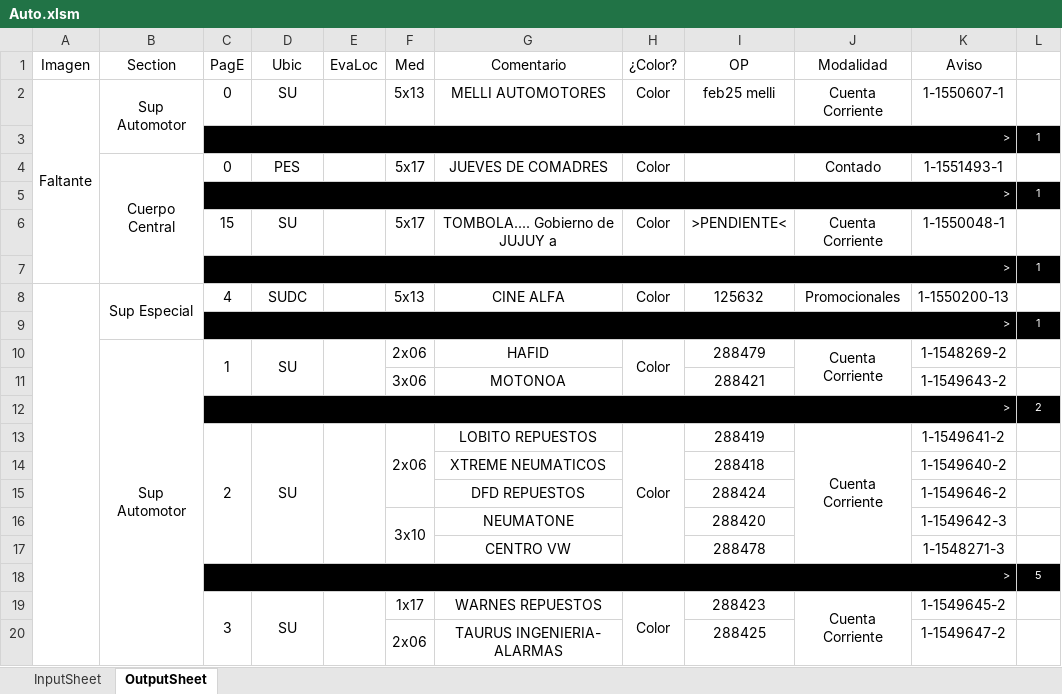
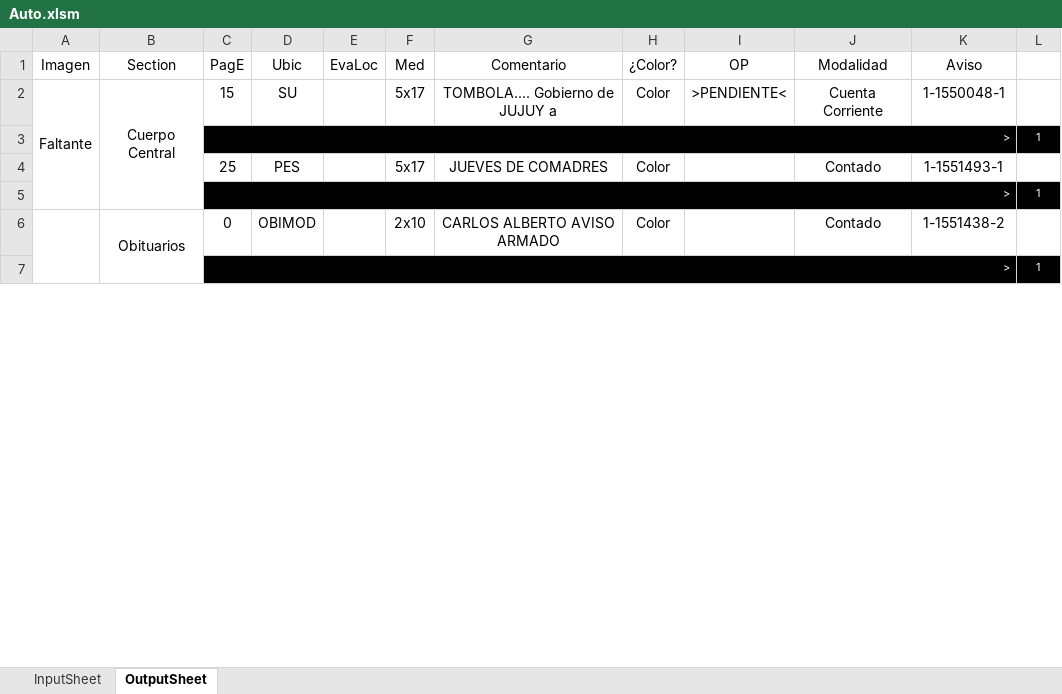
Before and after one commit to zherar7ordoya/xMSO-Excel, an Excel workbook: Auto.xlsm, sheet OutputSheet, drawn as a sheet; only a part is shown; values as stored, in another font and other column widths than the file's, no borders; conditional formats not drawn; removed rows and columns are numbered as before the commit, all else as after; the diff covers the shown part only; the diff names each change by its address in the sheet, - before the commit and + after, or states it on an @@ line.

Commit message:
Update Auto.xlsm

```diff
--- a/Auto.xlsm (sheet OutputSheet)
+++ b/Auto.xlsm (sheet OutputSheet)
-A2:A7 merged
+A2:A5 merged
-B2 (Section): Sup Automotor
+B2 (Section): Cuerpo Central
-B2:B3 merged
+B2:B5 merged
-C2 (PagE): 0
+C2 (PagE): 15
-F2 (Med): 5x13
+F2 (Med): 5x17
-G2 (Comentario): MELLI AUTOMOTORES
+G2 (Comentario): TOMBOLA.... Gobierno de JUJUY a
-I2 (OP): feb25 melli
+I2 (OP): >PENDIENTE<
-K2 (Aviso): 1-1550607-1
+K2 (Aviso): 1-1550048-1
-B4 (Section): Cuerpo Central
+B4 (Section): (empty)
-B4:B7 merged
-C4 (PagE): 0
+C4 (PagE): 25
-row 6:  |  | 15 | SU |  | 5x17 | TOMBOLA.... Gobierno de JUJUY a | Color | >PENDIENTE< | Cuenta Corriente | 1-1550048-1 | 1
+row 6:  | Obituarios | 0 | OBIMOD |  | 2x10 | CARLOS ALBERTO AVISO ARMADO | Color |  | Contado | 1-1551438-2 | 1
-row 8:  | Sup Especial | 4 | SUDC |  | 5x13 | CINE ALFA | Color | 125632 | Promocionales | 1-1550200-13 | 1
@@ row 9 moved to row 23: > @@
-row 10:  | Sup Automotor | 1 | SU |  | 2x06 | HAFID | Color | 288479 | Cuenta Corriente | 1-1548269-2 | 1
-row 11:  |  |  |  |  | 3x06 | MOTONOA |  | 288421 |  | 1-1549643-2 | 1
@@ row 12 moved to row 34: > @@
-row 13:  |  | 2 | SU |  | 2x06 | LOBITO REPUESTOS | Color | 288419 | Cuenta Corriente | 1-1549641-2 | 1
-row 14:  |  |  |  |  |  | XTREME NEUMATICOS |  | 288418 |  | 1-1549640-2 | 1
-row 15:  |  |  |  |  |  | DFD REPUESTOS |  | 288424 |  | 1-1549646-2 | 1
-row 16:  |  |  |  |  | 3x10 | NEUMATONE |  | 288420 |  | 1-1549642-3 | 1
-row 17:  |  |  |  |  |  | CENTRO VW |  | 288478 |  | 1-1548271-3 | 1
-row 18:  |  | > |  |  |  |  |  |  |  |  | 5
-row 19:  |  | 3 | SU |  | 1x17 | WARNES REPUESTOS | Color | 288423 | Cuenta Corriente | 1-1549645-2 | 1
-row 20:  |  |  |  |  | 2x06 | TAURUS INGENIERIA- ALARMAS |  | 288425 |  | 1-1549647-2 | 1
```
Also changed, not shown: 10 added rows, 26 removed rows, 18 edited cells and merged cells elsewhere in this sheet, hidden cells.
